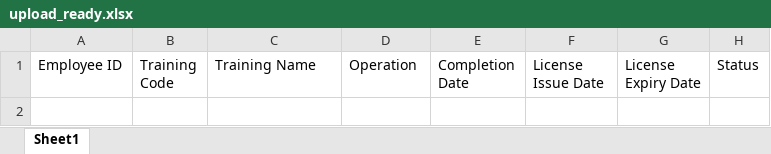
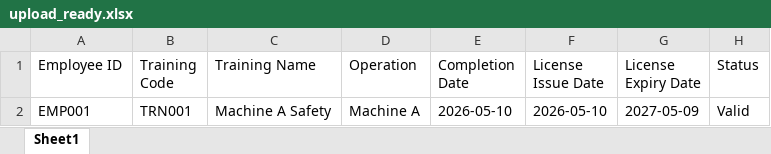
Before and after one commit to PoojaBhoite13/Training-Employee-License-Validator, an Excel workbook: output/upload_ready.xlsx, sheet Sheet1, drawn as a sheet; values as stored, in another font and other column widths than the file's, no borders; the diff names each change by its address in the sheet, - before the commit and + after, or states it on an @@ line.

Commit message:
Add manager approval to license validator

```diff
--- a/output/upload_ready.xlsx (sheet Sheet1)
+++ b/output/upload_ready.xlsx (sheet Sheet1)
+row 2: EMP001 | TRN001 | Machine A Safety | Machine A | 2026-05-10 | 2026-05-10 | 2027-05-09 | Valid
```
Also changed, not shown: 11 other files.
